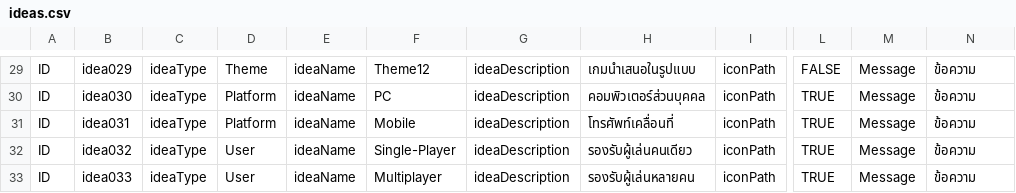
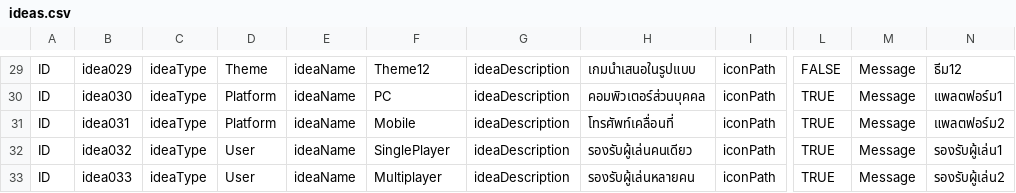
Before and after one commit to Theerapon/Senior-Project-THE-GAME-DEVELOPER-STUDENT-DIARY, a CSV file: Assets/Resources/Files/ideas.csv, drawn as a sheet; only a part is shown, gaps mark what is left out; the diff covers the shown part only; the diff names each change by its address in the sheet, - before the commit and + after, or states it on an @@ line.

```diff
--- a/Assets/Resources/Files/ideas.csv
+++ b/Assets/Resources/Files/ideas.csv
-N29: ข้อความ
+N29: ธีม12
-N30: ข้อความ
+N30: แพลตฟอร์ม1
-N31: ข้อความ
+N31: แพลตฟอร์ม2
-F32: Single-Player
+F32: SinglePlayer
-N32: ข้อความ
+N32: รองรับผู้เล่น1
-N33: ข้อความ
+N33: รองรับผู้เล่น2
```
Also changed, not shown: 28 edited cells elsewhere in this file, 34 other files.
